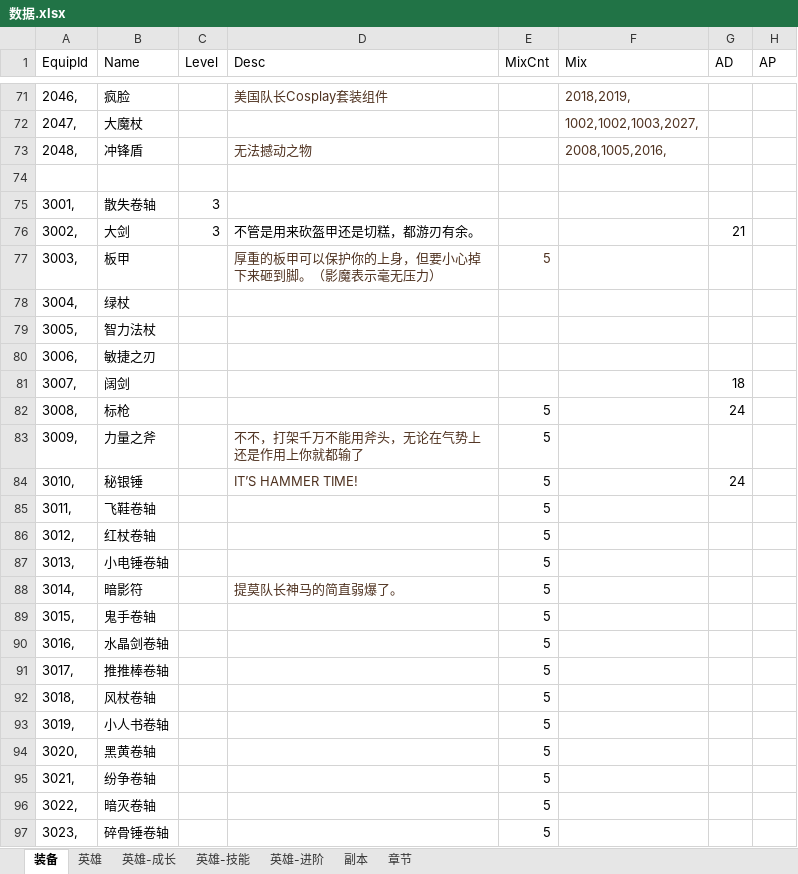
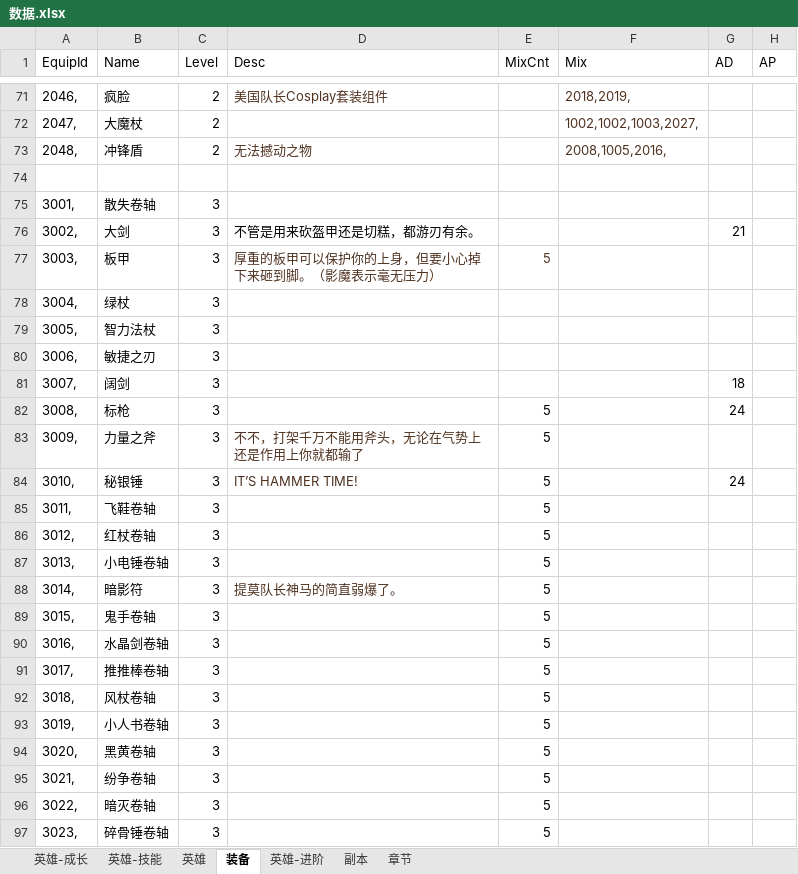
Before and after one commit to zhoulk/subway, an Excel workbook: 数据.xlsx, sheet 装备, drawn as a sheet; only a part is shown, gaps mark what is left out; values as stored, in another font and other column widths than the file's, no borders; the diff covers the shown part only; the diff names each change by its address in the sheet, - before the commit and + after, or states it on an @@ line.

```diff
--- a/数据.xlsx (sheet 装备)
+++ b/数据.xlsx (sheet 装备)
@@ sheet tab order changed: 英雄-成长 | 英雄-技能 | 英雄 | 装备 | 英雄-进阶 | 副本 | 章节 @@
-C71:C73 (Level): (empty)
+C71:C73 (Level): 2
-C77:C97 (Level): (empty)
+C77:C97 (Level): 3
```
Also changed, not shown: 267 edited cells elsewhere in this sheet, sheet 英雄-进阶, sheet 英雄-技能, 26 other files.
